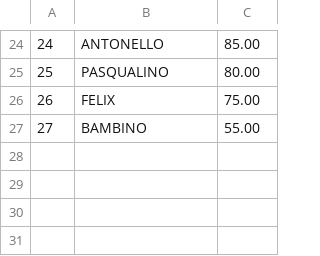
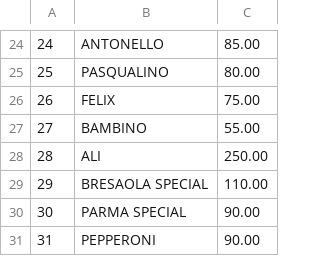
Before and after one commit to MGDelux/MarioPizza, a CSV file: Data/pizzas.csv, drawn as a sheet; only a part is shown, gaps mark what is left out; the diff names each change by its address in the sheet, - before the commit and + after, or states it on an @@ line.

Commit message:
pizza ali added

```diff
--- a/Data/pizzas.csv
+++ b/Data/pizzas.csv
+row 28: 28 | ALI | 250.00
+row 29: 29 | BRESAOLA SPECIAL | 110.00
+row 30: 30 | PARMA SPECIAL | 90.00
+row 31: 31 | PEPPERONI | 90.00
```
